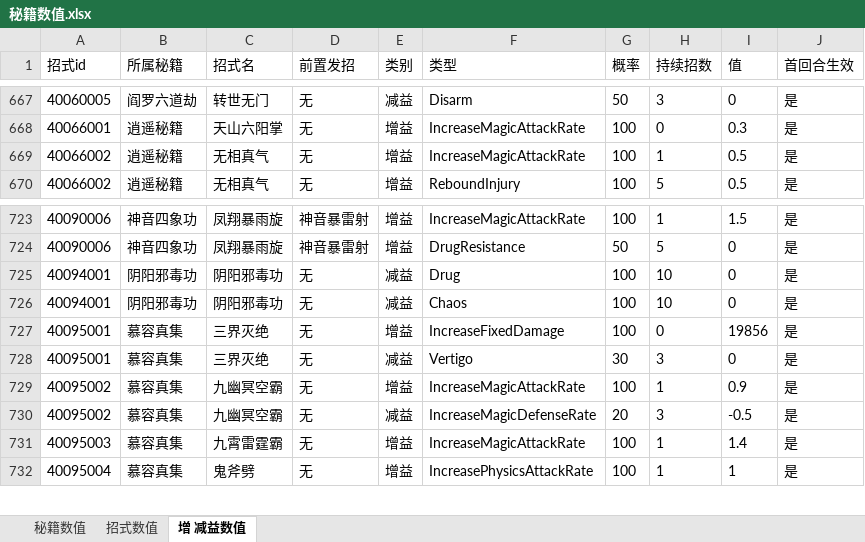
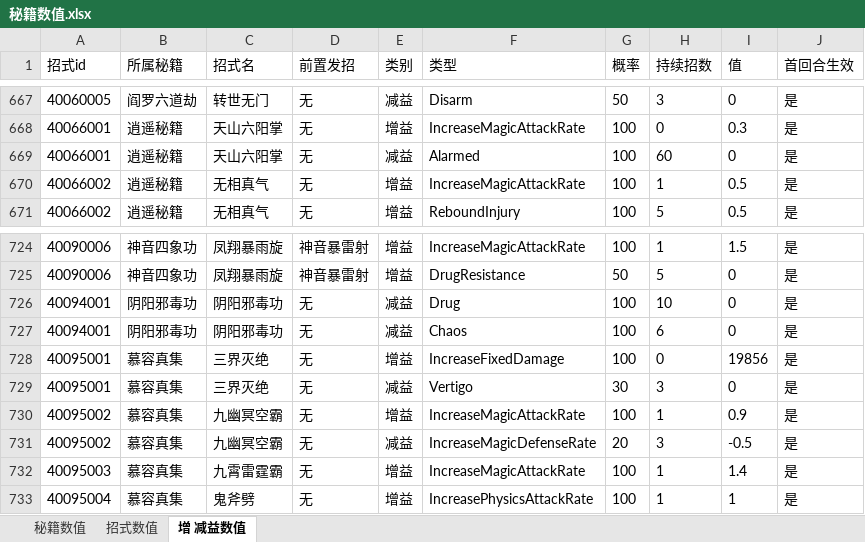
Before and after one commit to zhaoguo20002/MyWuXia, an Excel workbook: docs/秘籍数值.xlsx, sheet 增 减益数值, drawn as a sheet; only a part is shown, gaps mark what is left out; values as stored, in another font and other column widths than the file's, no borders; addresses are those after the commit; the diff names each change by its address in the sheet, - before the commit and + after, or states it on an @@ line.

```diff
--- a/docs/秘籍数值.xlsx (sheet 增 减益数值)
+++ b/docs/秘籍数值.xlsx (sheet 增 减益数值)
+row 669: 40066001 | 逍遥秘籍 | 天山六阳掌 | 无 | 减益 | Alarmed | 100 | 60 | 0 | 是
-H727 (持续招数): 10
+H727 (持续招数): 6
```
Also changed, not shown: sheet 招式数值, docs/数值平衡.xlsx, 4 other files.
